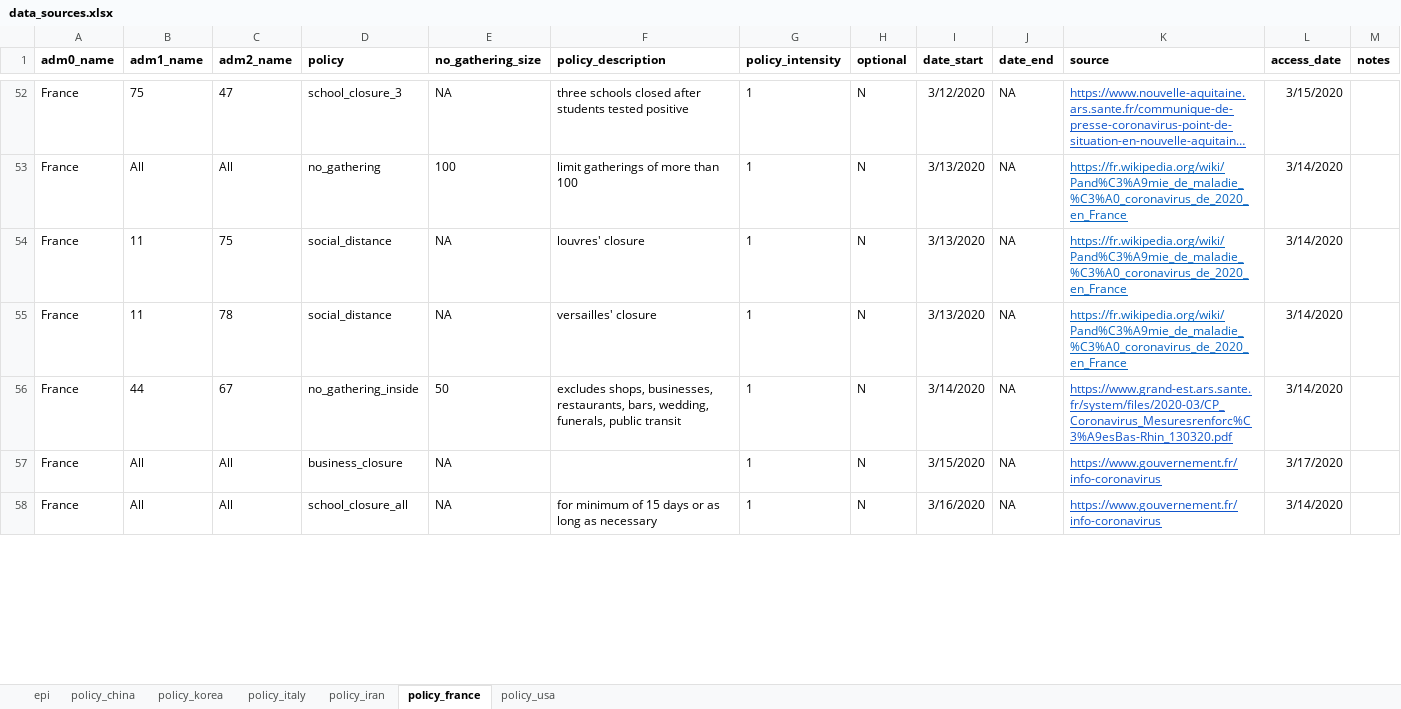
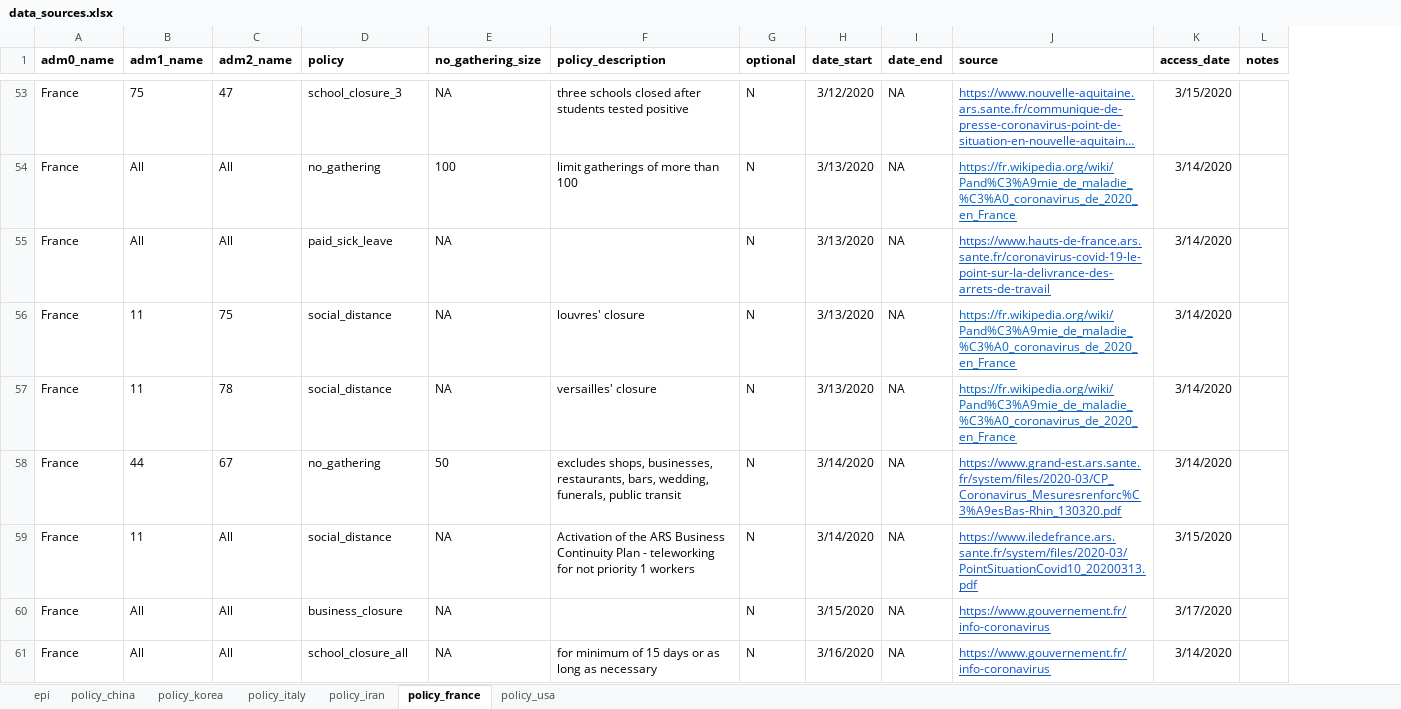
Before and after one commit to Global-Policy-Lab/gpl-covid, an Excel workbook: references/data_sources.xlsx, sheet policy_france, drawn as a sheet; only a part is shown, gaps mark what is left out; long unchanged cells end in …; values as stored, in another font and other column widths than the file's, no borders; charts and pictures not drawn; removed rows and columns are numbered as before the commit, all else as after; the diff covers the shown part only; the diff names each change by its address in the sheet, - before the commit and + after, or states it on an @@ line.

```diff
--- a/references/data_sources.xlsx (sheet policy_france)
+++ b/references/data_sources.xlsx (sheet policy_france)
-column G (policy_intensity), rows 52-58: all 1
+row 55: France | All | All | paid_sick_leave | NA |  | N | 3/13/2020 | NA | https://www.hauts-de-france.ars.sante.fr/coronavirus-covid-19-le-point-sur-la-delivrance-des-arrets-de-travail | 3/14/2020
-D58 (policy): no_gathering_inside
+D58 (policy): no_gathering
+row 59: France | 11 | All | social_distance | NA | Activation of the ARS Business Continuity Plan - teleworking for not priority 1 workers | N | 3/14/2020 | NA | https://www.iledefrance.ars.sante.fr/system/files/2020-03/PointSituationCovid10_20200313.pdf | 3/15/2020
```
Also changed, not shown: 1 added row, 4 removed rows and 6 edited cells elsewhere in this sheet, sheet policy_usa, sheet policy_italy, sheet policy_china, sheet policy_korea, sheet epi, sheet policy_iran, 1 other file.
